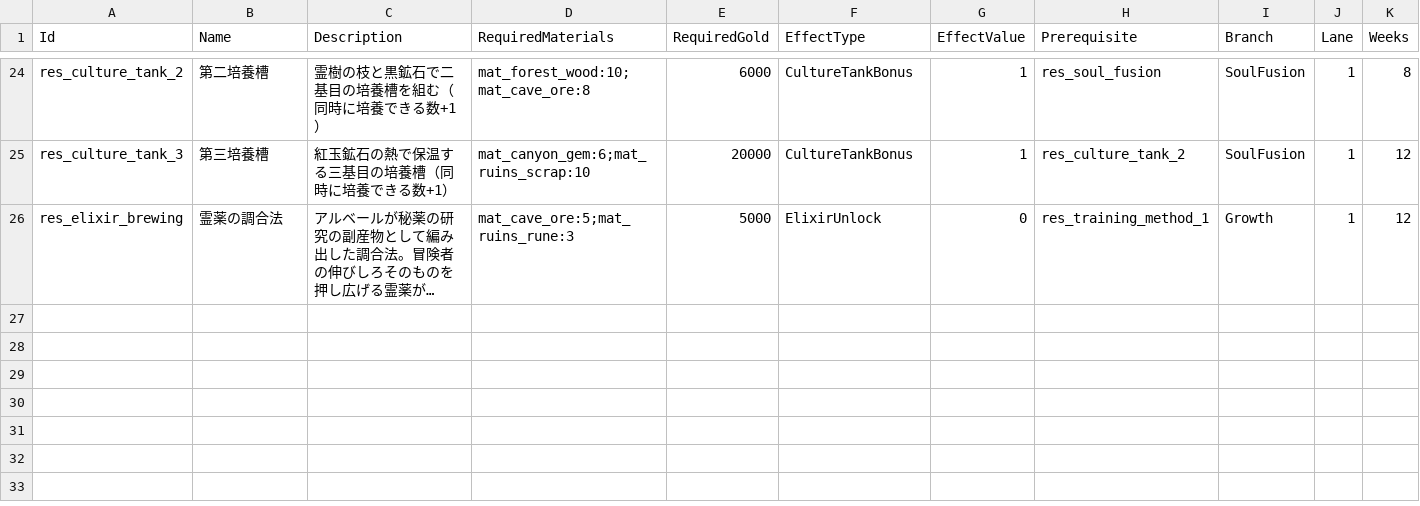
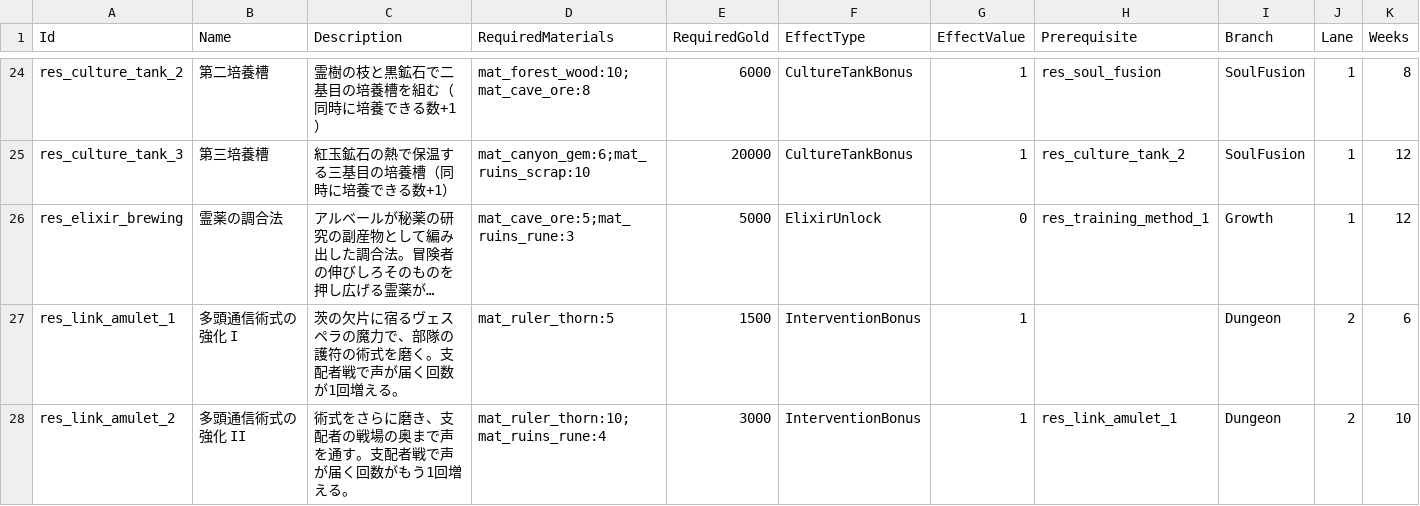
Before and after one commit to takahiro1115/guild-manager, a CSV file: docs/04_バランス表/research.csv, drawn as a sheet; only a part is shown, gaps mark what is left out; long unchanged cells end in …; the diff names each change by its address in the sheet, - before the commit and + after, or states it on an @@ line.

```diff
--- a/docs/04_バランス表/research.csv
+++ b/docs/04_バランス表/research.csv
+row 27: res_link_amulet_1 | 多頭通信術式の強化 I | 茨の欠片に宿るヴェスペラの魔力で、部隊の護符の術式を磨く。支配者戦で声が届く回数が1回増える。 | mat_ruler_thorn:5 | 1500 | InterventionBonus | 1 |  | Dungeon | 2 | 6
+row 28: res_link_amulet_2 | 多頭通信術式の強化 II | 術式をさらに磨き、支配者の戦場の奥まで声を通す。支配者戦で声が届く回数がもう1回増える。 | mat_ruler_thorn:10;mat_ruins_rune:4 | 3000 | InterventionBonus | 1 | res_link_amulet_1 | Dungeon | 2 | 10
```
Also changed, not shown: docs/04_バランス表/materials.csv, docs/04_バランス表/uniques.csv, 11 other files.
